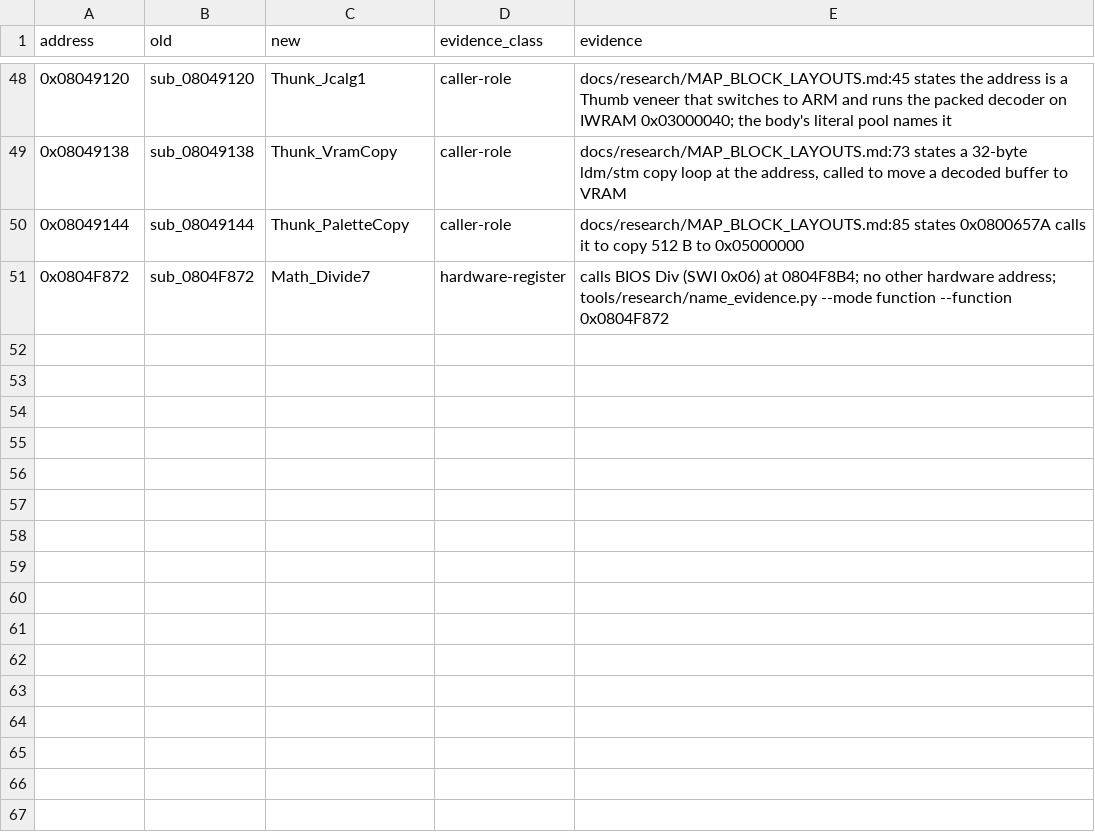
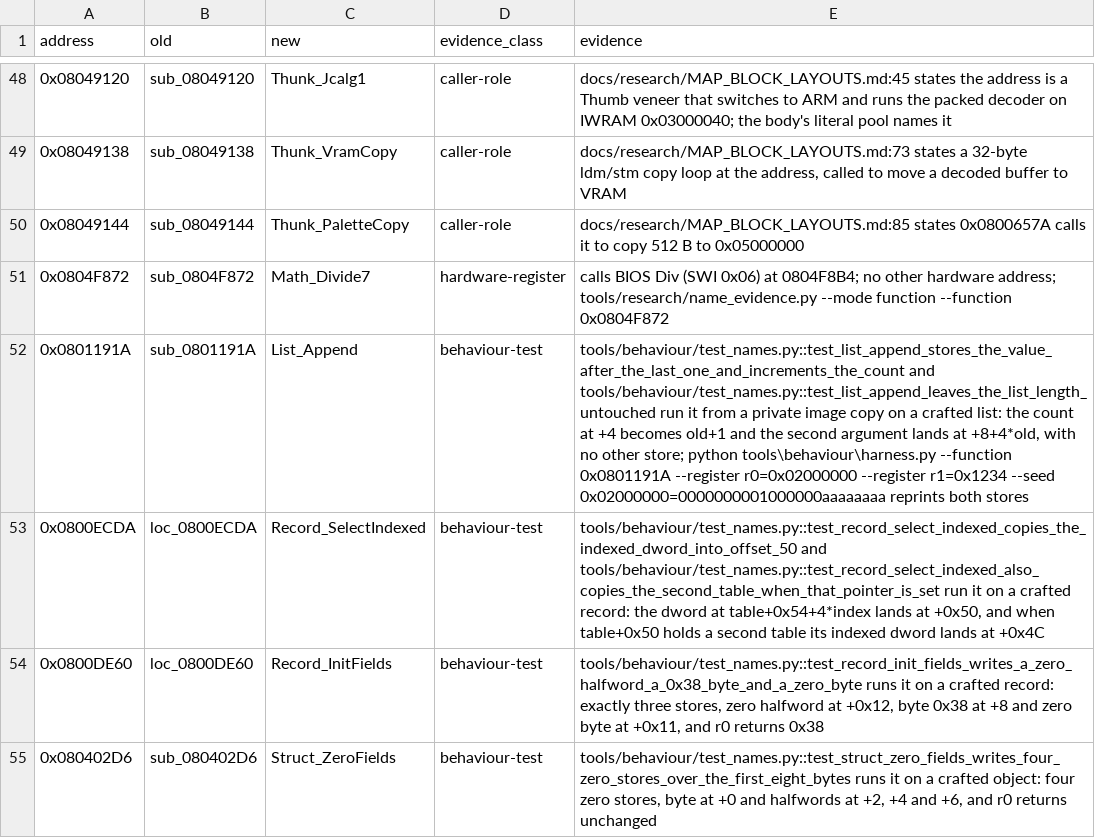
Before and after one commit to siruiusamory-cmyk/buusfury-decomp, a CSV file: docs/NAMING_LEDGER.csv, drawn as a sheet; only a part is shown, gaps mark what is left out; the diff names each change by its address in the sheet, - before the commit and + after, or states it on an @@ line.

Commit message:
Name functions from single-function behaviour tests

```diff
--- a/docs/NAMING_LEDGER.csv
+++ b/docs/NAMING_LEDGER.csv
+row 52: 0x0801191A | sub_0801191A | List_Append | behaviour-test | tools/behaviour/test_names.py::test_list_append_stores_the_value_after_the_last_one_and_increments_the_count and tools/behaviour/test_names.py::test_list_append_leaves_the_list_length_untouched run it from a private image copy on a crafted list: the count at +4 becomes old+1 and the second argument lands at +8+4*old, with no other store; python tools\behaviour\harness.py --function 0x0801191A --register r0=0x02000000 --register r1=0x1234 --seed 0x02000000=0000000001000000aaaaaaaa reprints both stores
+row 53: 0x0800ECDA | loc_0800ECDA | Record_SelectIndexed | behaviour-test | tools/behaviour/test_names.py::test_record_select_indexed_copies_the_indexed_dword_into_offset_50 and tools/behaviour/test_names.py::test_record_select_indexed_also_copies_the_second_table_when_that_pointer_is_set run it on a crafted record: the dword at table+0x54+4*index lands at +0x50, and when table+0x50 holds a second table its indexed dword lands at +0x4C
+row 54: 0x0800DE60 | loc_0800DE60 | Record_InitFields | behaviour-test | tools/behaviour/test_names.py::test_record_init_fields_writes_a_zero_halfword_a_0x38_byte_and_a_zero_byte runs it on a crafted record: exactly three stores, zero halfword at +0x12, byte 0x38 at +8 and zero byte at +0x11, and r0 returns 0x38
+row 55: 0x080402D6 | sub_080402D6 | Struct_ZeroFields | behaviour-test | tools/behaviour/test_names.py::test_struct_zero_fields_writes_four_zero_stores_over_the_first_eight_bytes runs it on a crafted object: four zero stores, byte at +0 and halfwords at +2, +4 and +6, and r0 returns unchanged
```
Also changed, not shown: 19 other files.
